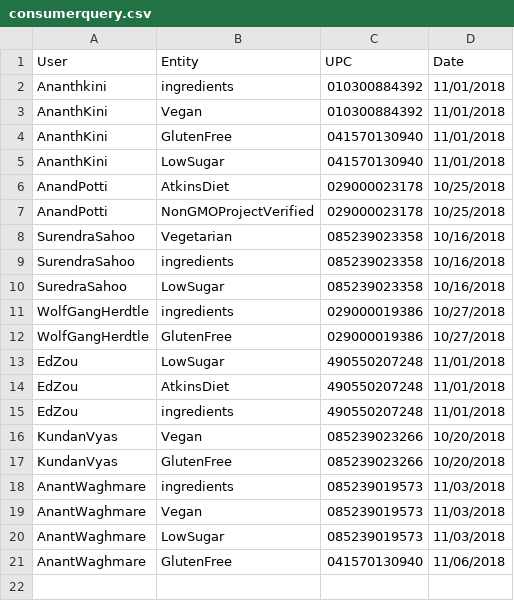
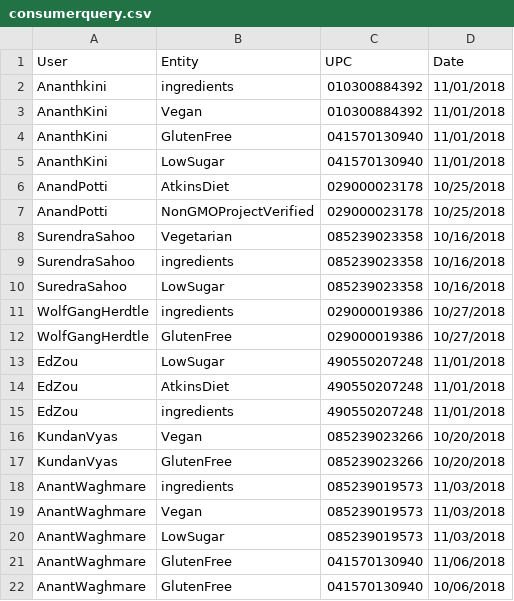
Before and after one commit to anantwag19/Bigdata, a CSV file: consumerquery.csv, drawn as a sheet.

Commit message:
changed

```diff
--- a/consumerquery.csv
+++ b/consumerquery.csv
@@ -21 +21,2 @@ AnantWaghmare,LowSugar,085239019573,11/03/2018
 AnantWaghmare,GlutenFree,041570130940,11/06/2018
+AnantWaghmare,GlutenFree,041570130940,10/06/2018
```
